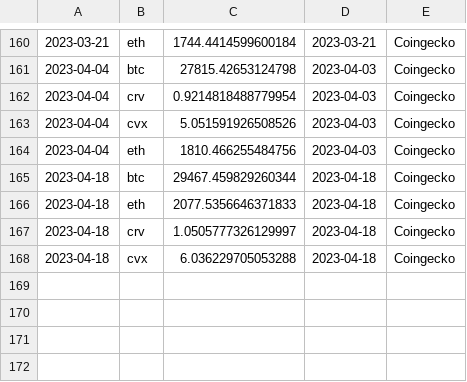
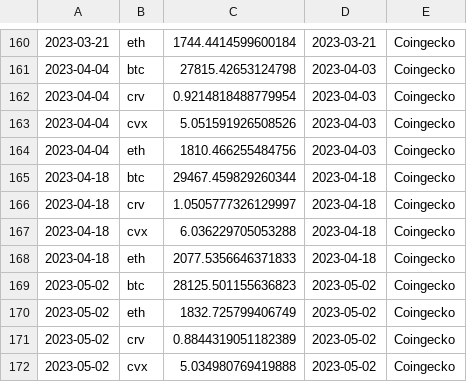
Before and after one commit to iamllanero/convex-streamlit, a CSV file: data/cg_cache.csv, drawn as a sheet; only a part is shown, gaps mark what is left out.

```diff
--- a/data/cg_cache.csv
+++ b/data/cg_cache.csv
@@ -165,4 +165,8 @@
 2023-04-18,btc,29467.459829260344,2023-04-18,Coingecko
-2023-04-18,eth,2077.5356646371833,2023-04-18,Coingecko
 2023-04-18,crv,1.0505777326129997,2023-04-18,Coingecko
 2023-04-18,cvx,6.036229705053288,2023-04-18,Coingecko
+2023-04-18,eth,2077.5356646371833,2023-04-18,Coingecko
+2023-05-02,btc,28125.501155636823,2023-05-02,Coingecko
+2023-05-02,eth,1832.725799406749,2023-05-02,Coingecko
+2023-05-02,crv,0.8844319051182389,2023-05-02,Coingecko
+2023-05-02,cvx,5.034980769419888,2023-05-02,Coingecko
```
Also changed, not shown: data/rounds-bribes.csv, data/rounds-prices.csv, 2 other files.
